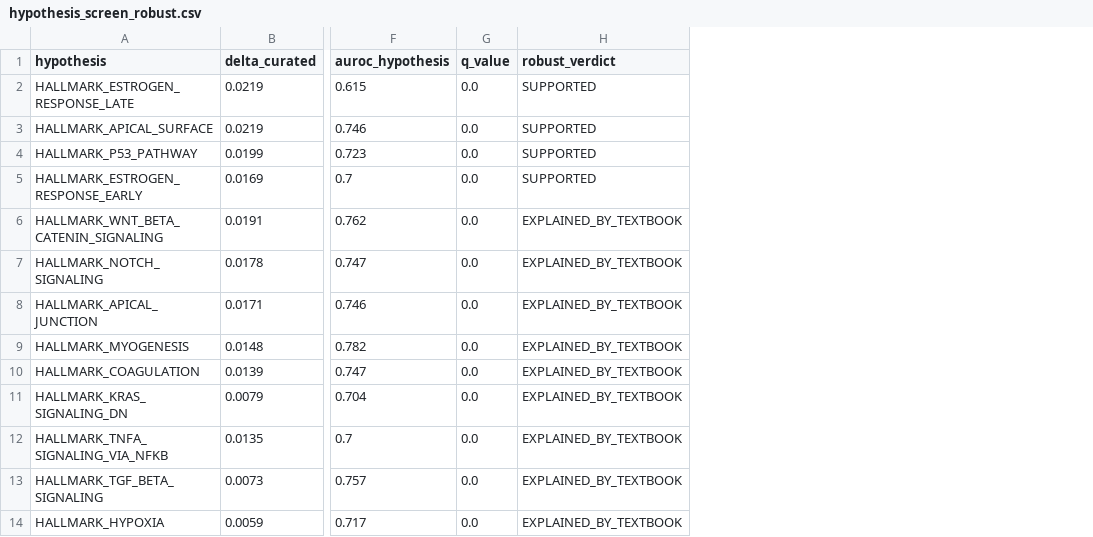
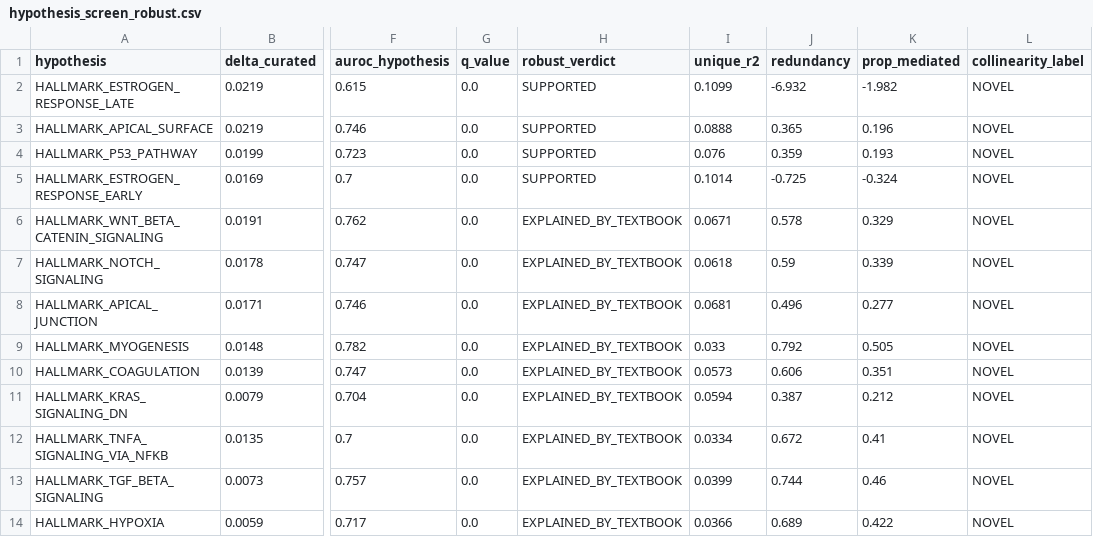
Before and after one commit to hryankim-architect/omniomics, a CSV file: hypothesis_screen_robust.csv, drawn as a sheet; only a part is shown, gaps mark what is left out; the diff names each change by its address in the sheet, - before the commit and + after, or states it on an @@ line.

```diff
--- a/hypothesis_screen_robust.csv
+++ b/hypothesis_screen_robust.csv
+column I (unique_r2), rows 2-14: 0.1099 | 0.0888 | 0.076 | 0.1014 | 0.0671 | 0.0618 | 0.0681 | 0.033 | 0.0573 | 0.0594 | 0.0334 | 0.0399 | 0.0366
+column J (redundancy), rows 2-14: -6.932 | 0.365 | 0.359 | -0.725 | 0.578 | 0.59 | 0.496 | 0.792 | 0.606 | 0.387 | 0.672 | 0.744 | 0.689
+column K (prop_mediated), rows 2-14: -1.982 | 0.196 | 0.193 | -0.324 | 0.329 | 0.339 | 0.277 | 0.505 | 0.351 | 0.212 | 0.41 | 0.46 | 0.422
+column L (collinearity_label), rows 2-14: all NOVEL
```
Also changed, not shown: hypothesis_screen_results.csv, 12 other files.
